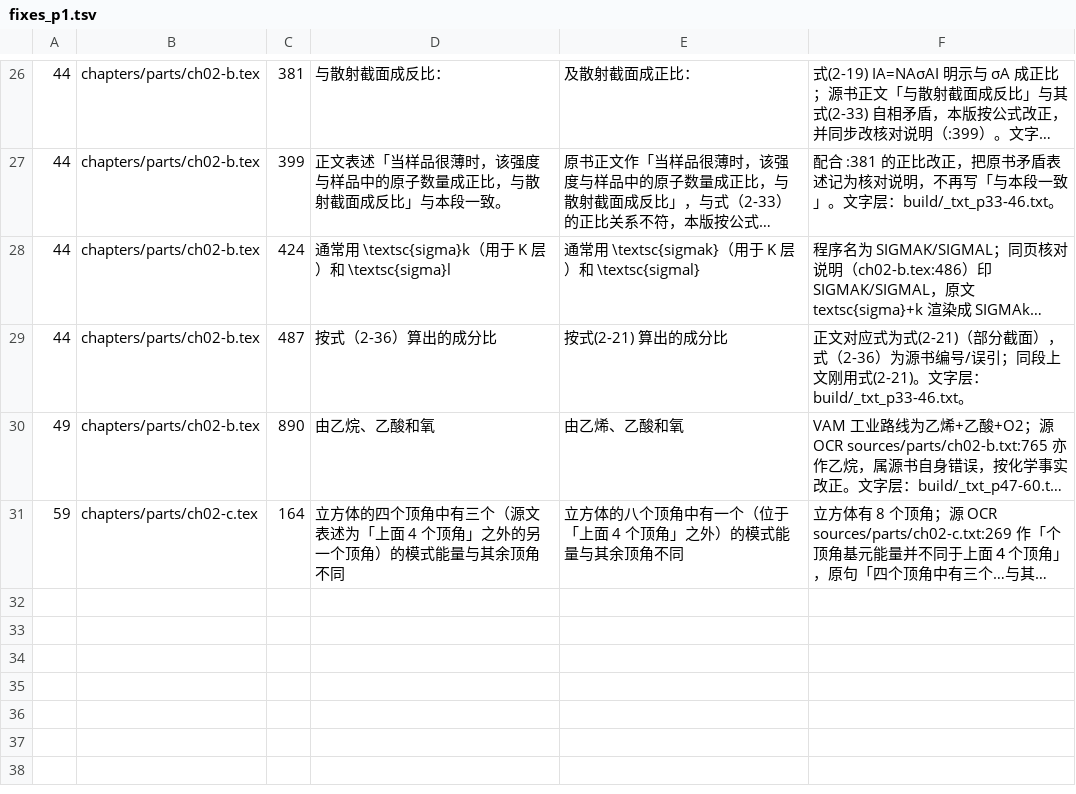
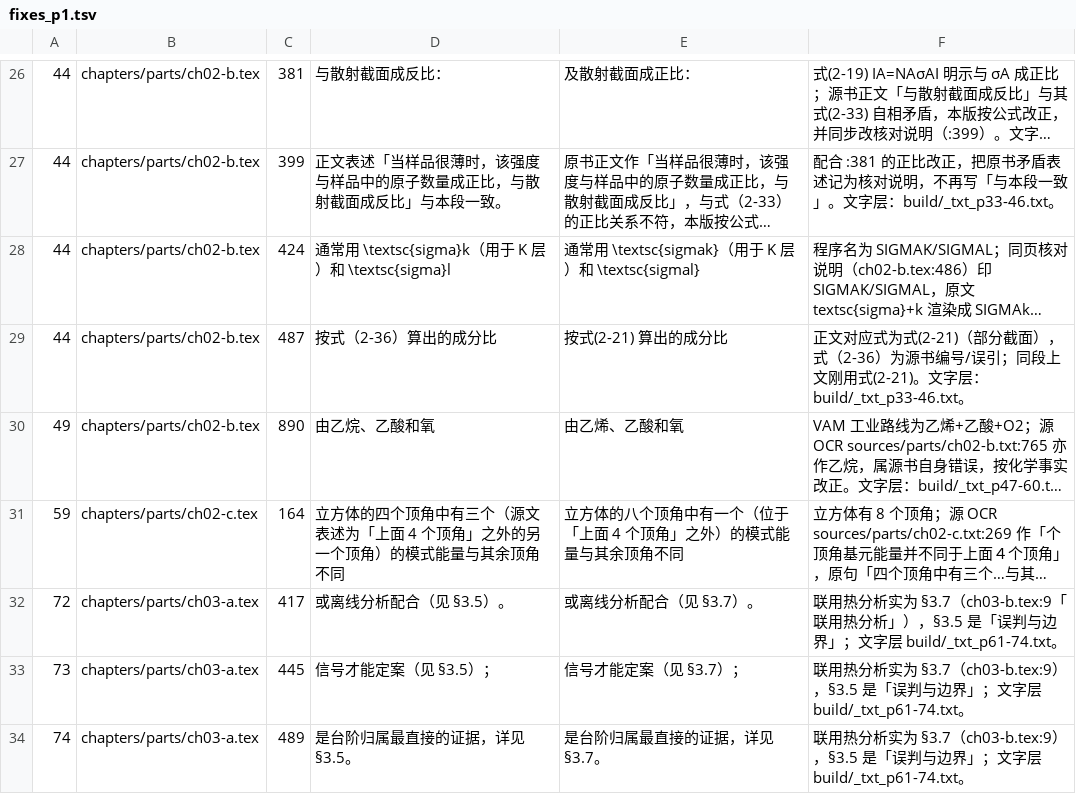
Before and after one commit to Yuhan-xue/catalysis-methods-essentials, a TSV file: sources/logs/fixes_p1.tsv, drawn as a sheet; only a part is shown, gaps mark what is left out; long unchanged cells end in …; the diff names each change by its address in the sheet, - before the commit and + after, or states it on an @@ line.

```diff
--- a/sources/logs/fixes_p1.tsv
+++ b/sources/logs/fixes_p1.tsv
+row 32: 72 | chapters/parts/ch03-a.tex | 417 | 或离线分析配合（见 §3.5）。 | 或离线分析配合（见 §3.7）。 | 联用热分析实为 §3.7（ch03-b.tex:9「联用热分析」），§3.5 是「误判与边界」；文字层 build/_txt_p61-74.txt。
+row 33: 73 | chapters/parts/ch03-a.tex | 445 | 信号才能定案（见 §3.5）； | 信号才能定案（见 §3.7）； | 联用热分析实为 §3.7（ch03-b.tex:9），§3.5 是「误判与边界」；文字层 build/_txt_p61-74.txt。
+row 34: 74 | chapters/parts/ch03-a.tex | 489 | 是台阶归属最直接的证据，详见 §3.5。 | 是台阶归属最直接的证据，详见 §3.7。 | 联用热分析实为 §3.7（ch03-b.tex:9），§3.5 是「误判与边界」；文字层 build/_txt_p61-74.txt。
```
Also changed, not shown: sources/logs/page_p1.tsv, sources/logs/tables_t1.tsv, 9 other files.
